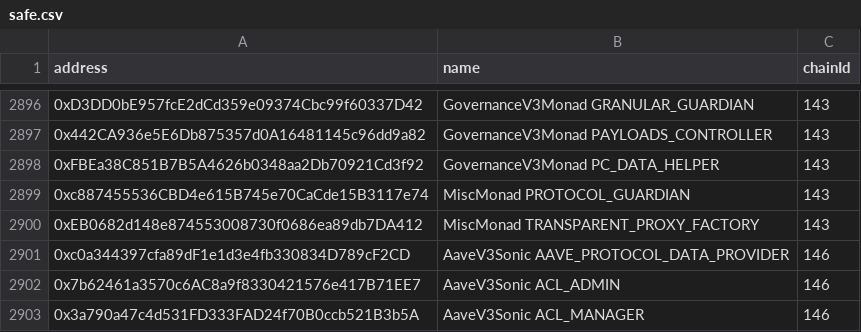
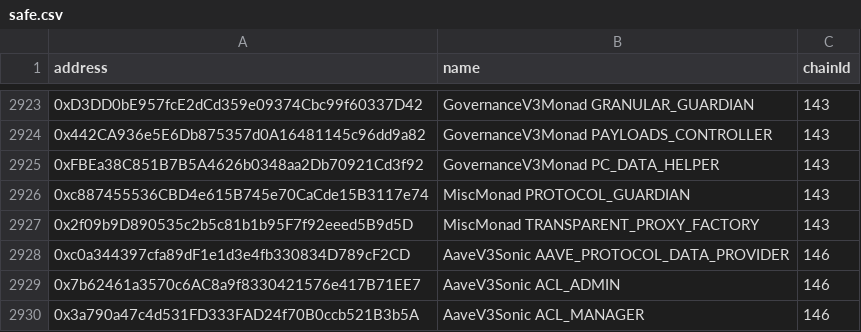
Before and after one commit to TokenLogic-com-au/aave-address-book, a CSV file: safe.csv, drawn as a sheet; only a part is shown, gaps mark what is left out; the diff covers the shown part only.

```diff
--- a/safe.csv
+++ b/safe.csv
@@ -2899,3 +2926,3 @@ address,name,chainId
 0xc887455536CBD4e615B745e70CaCde15B3117e74,MiscMonad PROTOCOL_GUARDIAN,143
-0xEB0682d148e874553008730f0686ea89db7DA412,MiscMonad TRANSPARENT_PROXY_FACTORY,143
+0x2f09b9D890535c2b5c81b1b95F7f92eeed5B9d5D,MiscMonad TRANSPARENT_PROXY_FACTORY,143
 0xc0a344397cfa89dF1e1d3e4fb330834D789cF2CD,AaveV3Sonic AAVE_PROTOCOL_DATA_PROVIDER,146
```
Also changed, not shown: 27 added rows elsewhere in this file, 9 other files.
